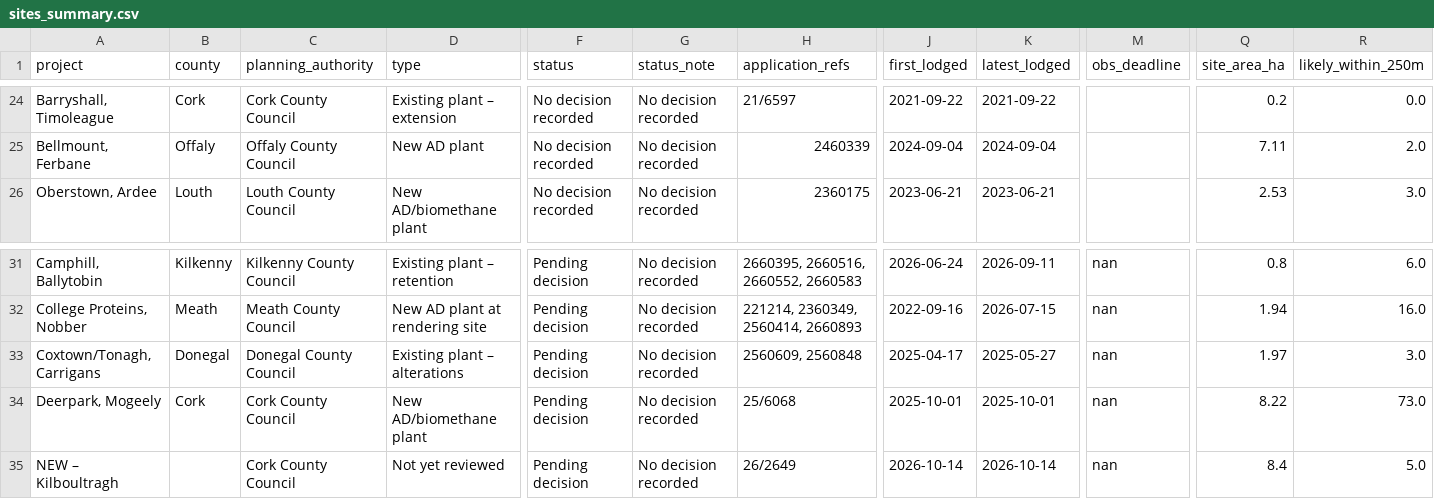
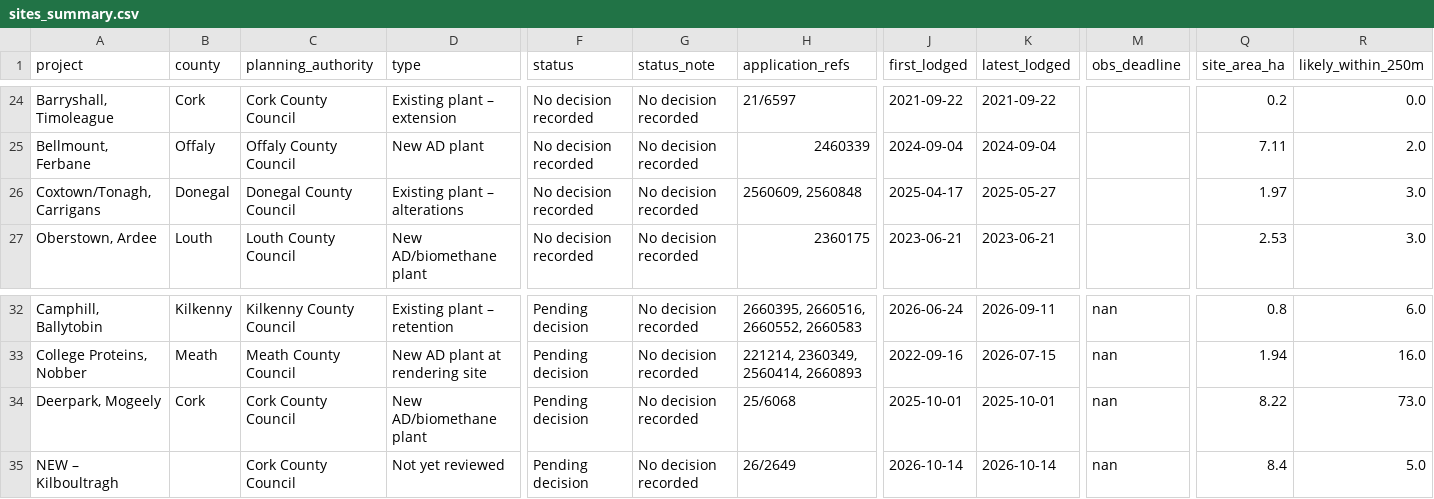
Before and after one commit to kobrien-git/biomethane-map, a CSV file: docs/data/sites_summary.csv, drawn as a sheet; only a part is shown, gaps mark what is left out; removed rows and columns are numbered as before the commit, all else as after; rows hold the shown columns only; the diff names each change by its address in the sheet, - before the commit and + after, or states it on an @@ line.

Commit message:
Data refresh 2026-11-28

```diff
--- a/docs/data/sites_summary.csv
+++ b/docs/data/sites_summary.csv
+row 26: Coxtown/Tonagh, Carrigans | Donegal | Donegal County Council | Existing plant – alterations | No decision recorded | No decision recorded | 2560609, 2560848 | 2025-04-17 | 2025-05-27 |  | 1.97 | 3.0
-row 33: Coxtown/Tonagh, Carrigans | Donegal | Donegal County Council | Existing plant – alterations | Pending decision | No decision recorded | 2560609, 2560848 | 2025-04-17 | 2025-05-27 | nan | 1.97 | 3.0
```
Also changed, not shown: 3 other files.
